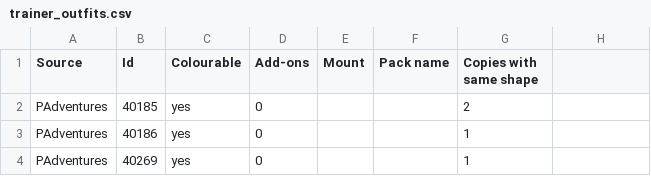
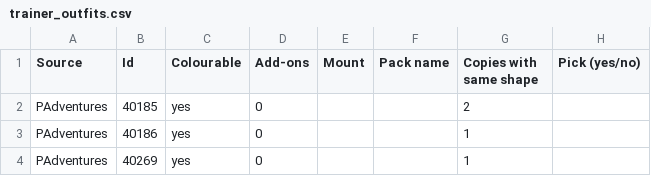
Before and after one commit to GIToez/PokeVerse, a CSV file: docs/art-audit/trainer_outfits.csv, drawn as a sheet; only a part is shown; the diff names each change by its address in the sheet, - before the commit and + after, or states it on an @@ line.

```diff
--- a/docs/art-audit/trainer_outfits.csv
+++ b/docs/art-audit/trainer_outfits.csv
-H1: (empty)
+H1: Pick (yes/no)
```
Also changed, not shown: docs/art-audit/costumes.csv, 40 other files.
